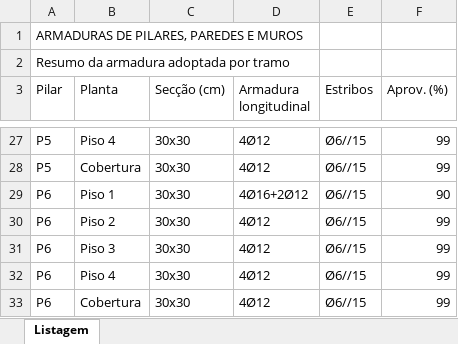
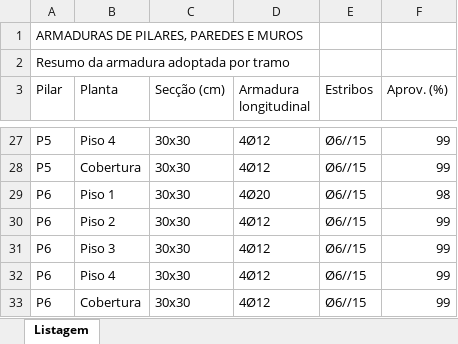
Before and after one commit to yyassiradamo17-boop/leitor-cypecad, an Excel workbook: exemplos/RevB_Pilares_armaduras.xlsx, sheet Listagem, drawn as a sheet; only a part is shown, gaps mark what is left out; values as stored, in another font and other column widths than the file's, no borders; the diff covers the shown part only; the diff names each change by its address in the sheet, - before the commit and + after, or states it on an @@ line.

```diff
--- a/exemplos/RevB_Pilares_armaduras.xlsx (sheet Listagem)
+++ b/exemplos/RevB_Pilares_armaduras.xlsx (sheet Listagem)
-D29 (Armadura longitudinal): 4Ø16+2Ø12
+D29 (Armadura longitudinal): 4Ø20
-F29 (Aprov. (%)): 90
+F29 (Aprov. (%)): 98
```
Also changed, not shown: 17 edited cells elsewhere in this sheet, exemplos/RevA_Medicao.xlsx, 4 other files.
